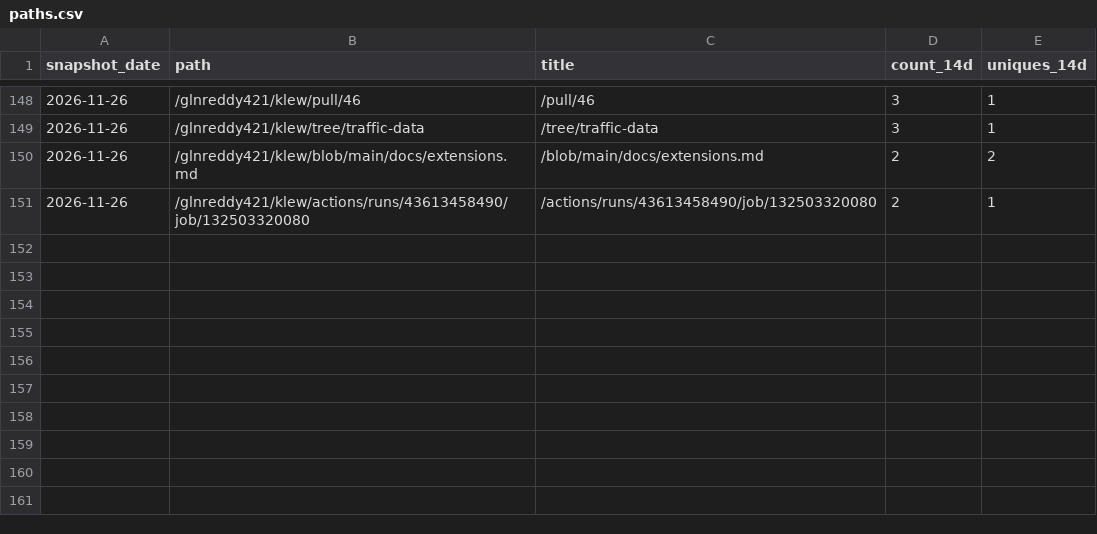
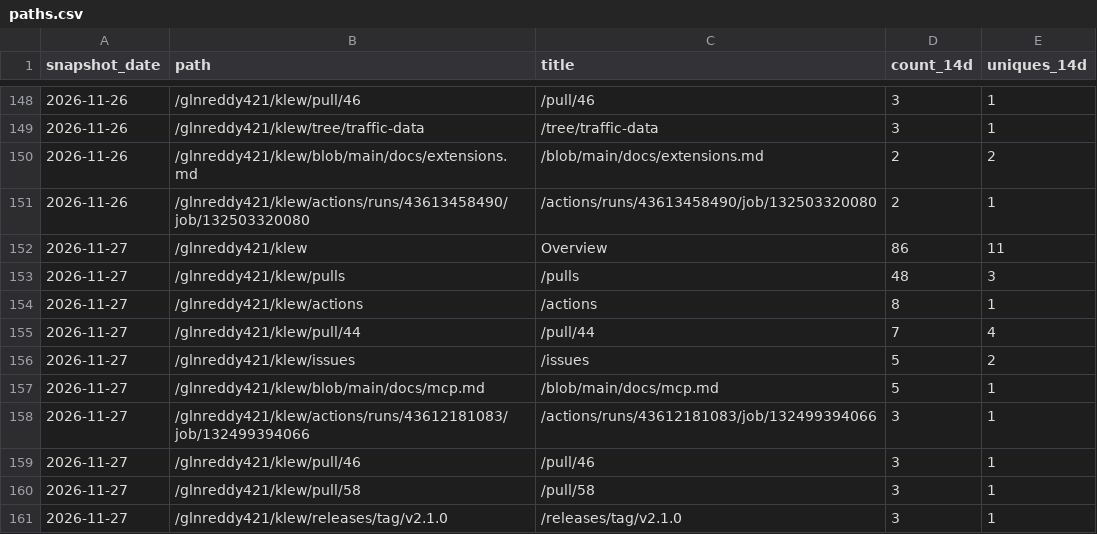
Before and after one commit to glnreddy421/klew, a CSV file: stats/paths.csv, drawn as a sheet; only a part is shown, gaps mark what is left out; the diff names each change by its address in the sheet, - before the commit and + after, or states it on an @@ line.

```diff
--- a/stats/paths.csv
+++ b/stats/paths.csv
+row 152: 2026-11-27 | /glnreddy421/klew | Overview | 86 | 11
+row 153: 2026-11-27 | /glnreddy421/klew/pulls | /pulls | 48 | 3
+row 154: 2026-11-27 | /glnreddy421/klew/actions | /actions | 8 | 1
+row 155: 2026-11-27 | /glnreddy421/klew/pull/44 | /pull/44 | 7 | 4
+row 156: 2026-11-27 | /glnreddy421/klew/issues | /issues | 5 | 2
+row 157: 2026-11-27 | /glnreddy421/klew/blob/main/docs/mcp.md | /blob/main/docs/mcp.md | 5 | 1
+row 158: 2026-11-27 | /glnreddy421/klew/actions/runs/43612181083/job/132499394066 | /actions/runs/43612181083/job/132499394066 | 3 | 1
+row 159: 2026-11-27 | /glnreddy421/klew/pull/46 | /pull/46 | 3 | 1
+row 160: 2026-11-27 | /glnreddy421/klew/pull/58 | /pull/58 | 3 | 1
+row 161: 2026-11-27 | /glnreddy421/klew/releases/tag/v2.1.0 | /releases/tag/v2.1.0 | 3 | 1
```
Also changed, not shown: stats/clones.csv, stats/downloads.csv, 3 other files.
